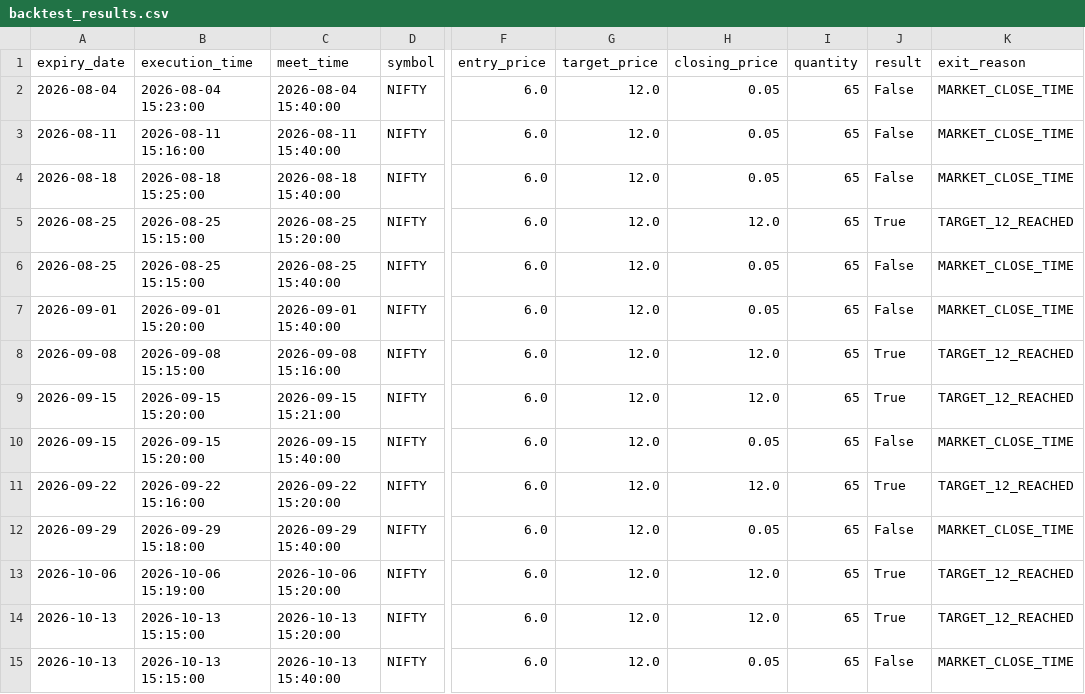
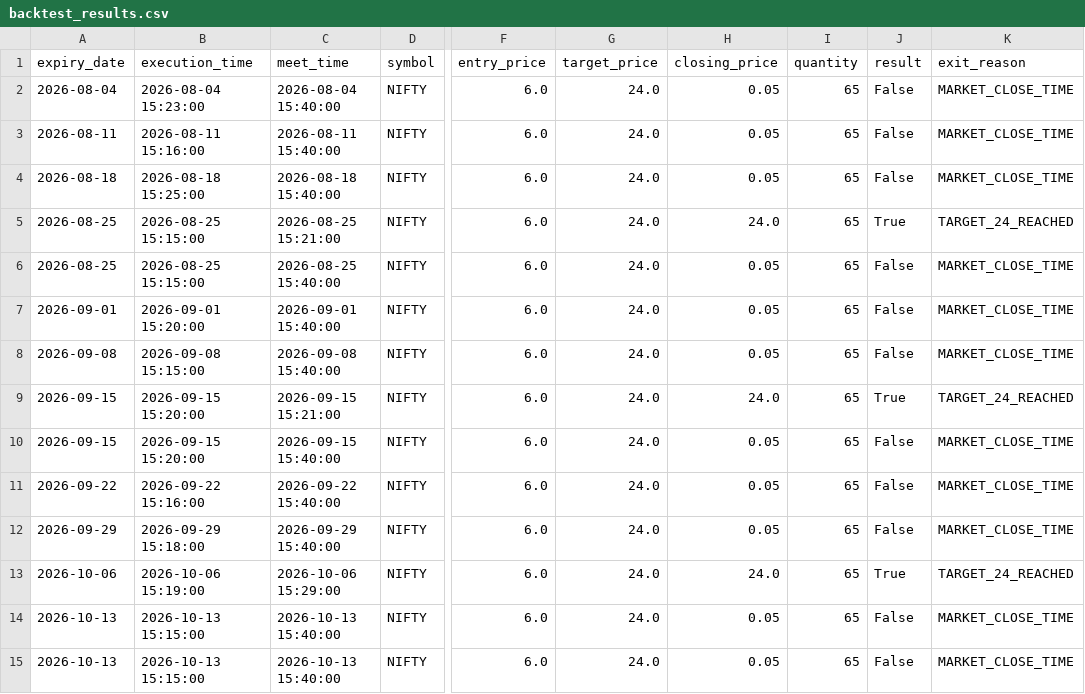
Before and after one commit to harishpa2007-bot/Backtesting-hisotry-, a CSV file: backtest_results.csv, drawn as a sheet; only a part is shown, gaps mark what is left out; the diff names each change by its address in the sheet, - before the commit and + after, or states it on an @@ line.

Commit message:
Update target to 1:3 (Target Price ₹24.00 on Entry ₹6.00)

```diff
--- a/backtest_results.csv
+++ b/backtest_results.csv
-G2:G15 (target_price): 12.0
+G2:G15 (target_price): 24.0
-C5 (meet_time): 2026-08-25 15:20:00
+C5 (meet_time): 2026-08-25 15:21:00
-H5 (closing_price): 12.0
+H5 (closing_price): 24.0
-K5 (exit_reason): TARGET_12_REACHED
+K5 (exit_reason): TARGET_24_REACHED
-C8 (meet_time): 2026-09-08 15:16:00
+C8 (meet_time): 2026-09-08 15:40:00
-H8 (closing_price): 12.0
+H8 (closing_price): 0.05
-J8 (result): True
+J8 (result): False
-K8 (exit_reason): TARGET_12_REACHED
+K8 (exit_reason): MARKET_CLOSE_TIME
-H9 (closing_price): 12.0
+H9 (closing_price): 24.0
-K9 (exit_reason): TARGET_12_REACHED
+K9 (exit_reason): TARGET_24_REACHED
-C11 (meet_time): 2026-09-22 15:20:00
+C11 (meet_time): 2026-09-22 15:40:00
-H11 (closing_price): 12.0
+H11 (closing_price): 0.05
-J11 (result): True
+J11 (result): False
-K11 (exit_reason): TARGET_12_REACHED
+K11 (exit_reason): MARKET_CLOSE_TIME
-C13 (meet_time): 2026-10-06 15:20:00
+C13 (meet_time): 2026-10-06 15:29:00
-H13 (closing_price): 12.0
+H13 (closing_price): 24.0
-K13 (exit_reason): TARGET_12_REACHED
+K13 (exit_reason): TARGET_24_REACHED
-C14 (meet_time): 2026-10-13 15:20:00
+C14 (meet_time): 2026-10-13 15:40:00
-H14 (closing_price): 12.0
+H14 (closing_price): 0.05
-J14 (result): True
+J14 (result): False
-K14 (exit_reason): TARGET_12_REACHED
+K14 (exit_reason): MARKET_CLOSE_TIME
```
Also changed, not shown: 2 other files.
